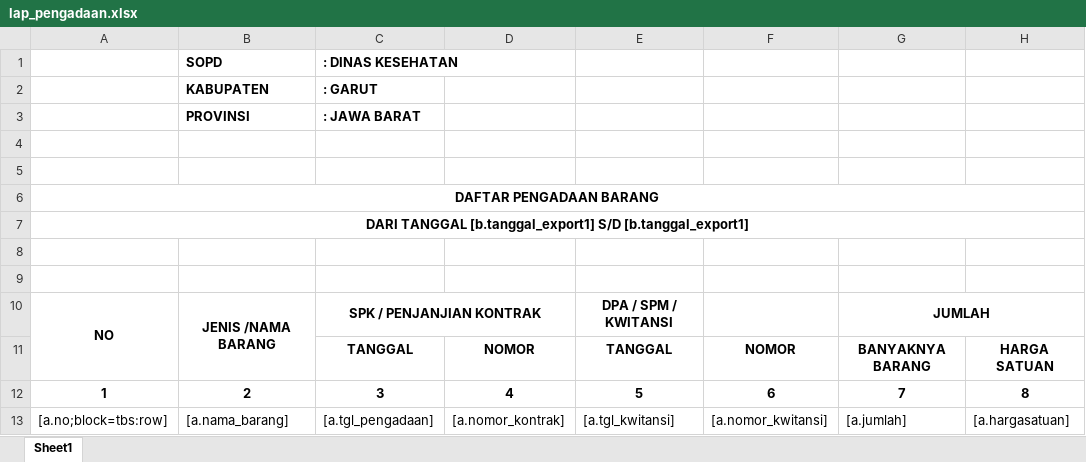
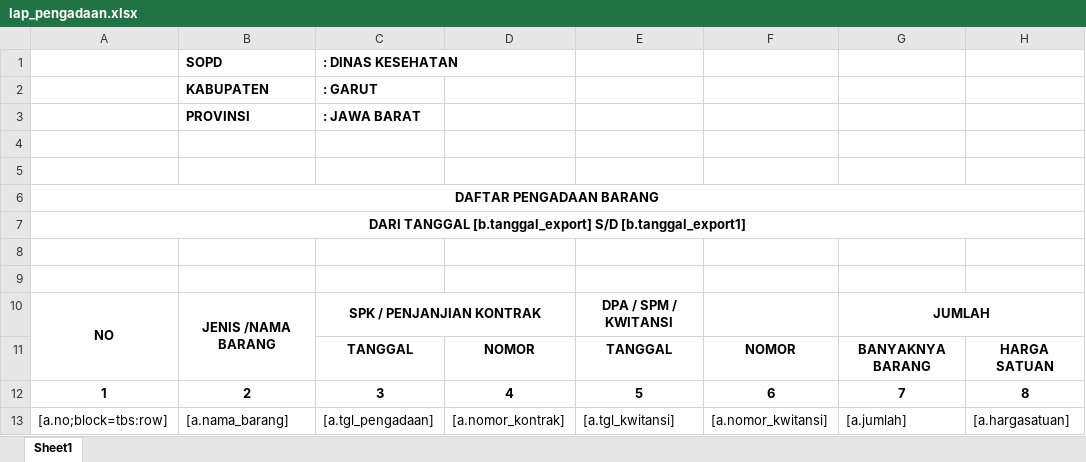
Before and after one commit to viktoredz/1nf0k35-2016, an Excel workbook: public/files/template/inventory/lap_pengadaan.xlsx, sheet Sheet1, drawn as a sheet; only a part is shown; values as stored, in another font and other column widths than the file's, no borders; the diff names each change by its address in the sheet, - before the commit and + after, or states it on an @@ line.

Commit message:
pengadaan

```diff
--- a/public/files/template/inventory/lap_pengadaan.xlsx (sheet Sheet1)
+++ b/public/files/template/inventory/lap_pengadaan.xlsx (sheet Sheet1)
-A7: DARI TANGGAL [b.tanggal_export1] S/D [b.tanggal_export1]
+A7: DARI TANGGAL [b.tanggal_export] S/D [b.tanggal_export1]
```
Also changed, not shown: 2 other files.
